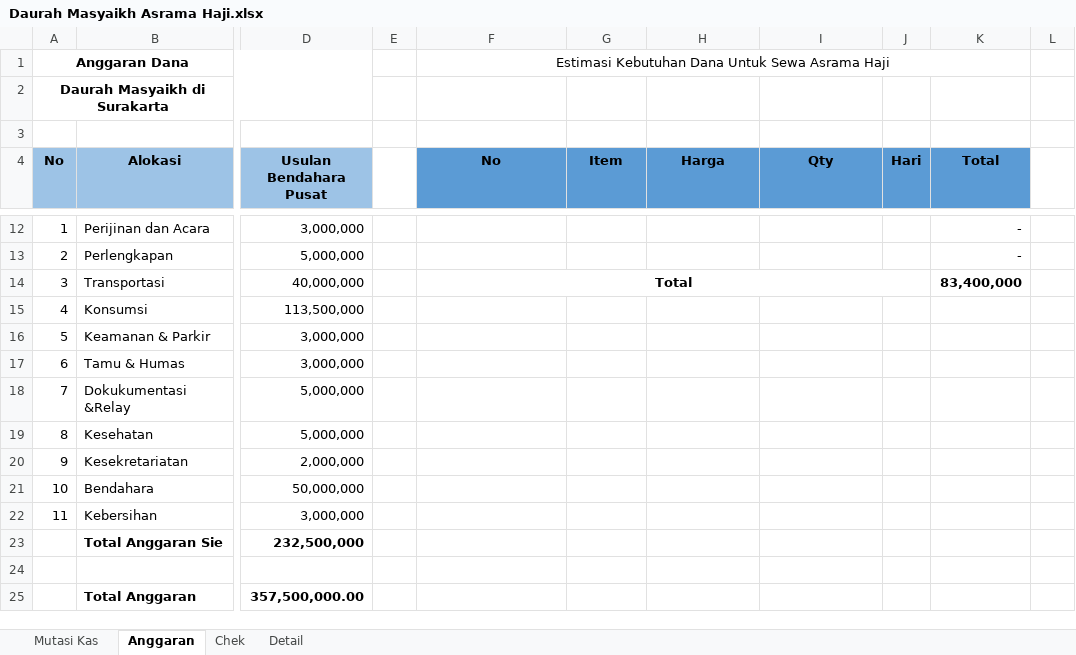
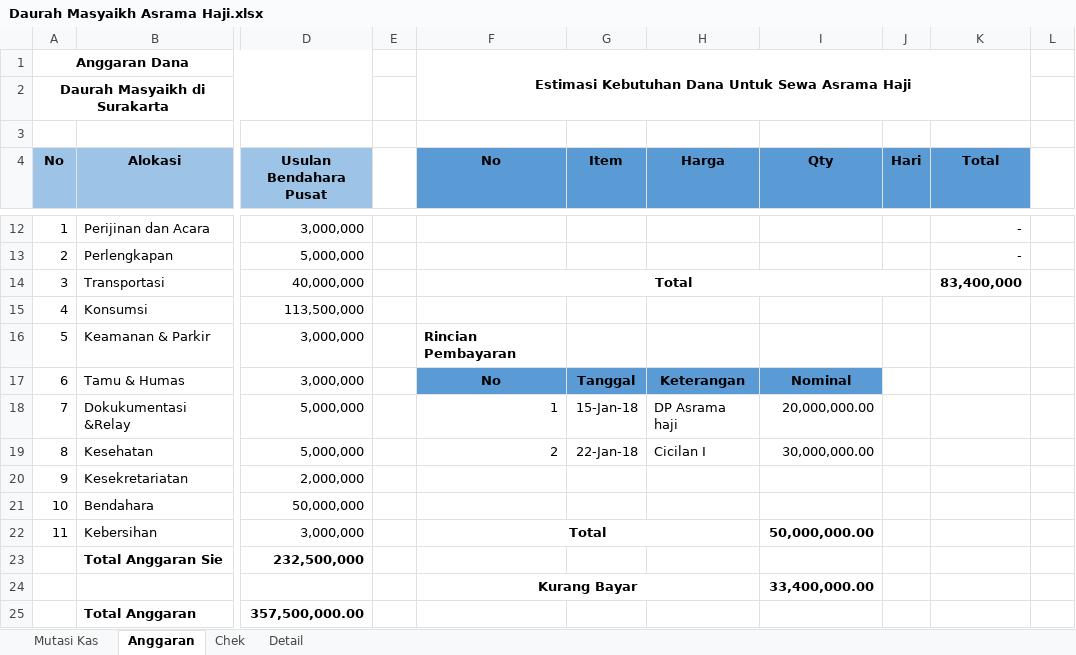
Before and after one commit to bagusprasojo/mds, an Excel workbook: Daurah Masyaikh Asrama Haji.xlsx, sheet Anggaran, drawn as a sheet; only a part is shown, gaps mark what is left out; values as stored, in another font and other column widths than the file's, no borders; removed rows and columns are numbered as before the commit, all else as after; rows hold the shown columns only; the diff names each change by its address in the sheet, - before the commit and + after, or states it on an @@ line.

Commit message:
Class dana daurah 23 Jan 2017

```diff
--- a/Daurah Masyaikh Asrama Haji.xlsx (sheet Anggaran)
+++ b/Daurah Masyaikh Asrama Haji.xlsx (sheet Anggaran)
-F1 bold: off
+F1 bold: on
-F1:K1 merged
+F1:K2 merged
-F16 (No): (empty)
+F16 (No): Rincian Pembayaran
-F17 (No): (empty)
+F17 (No): No
-F17:I17 fill: none
+F17:I17 fill: #5B9BD5
-G17 (Item): (empty)
+G17 (Item): Tanggal
-H17 (Harga): (empty)
+H17 (Harga): Keterangan
-I17 (Qty): (empty)
+I17 (Qty): Nominal
-F18 (No): (empty)
+F18 (No): 1
-G18 (Item): (empty)
+G18 (Item): 15-Jan-18
-H18 (Harga): (empty)
+H18 (Harga): DP Asrama haji
-I18 (Qty): (empty)
+I18 (Qty): 20,000,000.00
-F19 (No): (empty)
+F19 (No): 2
-G19 (Item): (empty)
+G19 (Item): 22-Jan-18
-H19 (Harga): (empty)
+H19 (Harga): Cicilan I
-I19 (Qty): (empty)
+I19 (Qty): 30,000,000.00
-F22 (No): (empty)
+F22 (No): Total
+F22:H22 merged
-I22 (Qty): (empty)
+I22 (Qty): 50,000,000.00
-row 24: (empty)
+row 24:  |  |  |  | Kurang Bayar |  |  | 33,400,000.00
+F24:H24 merged
```
